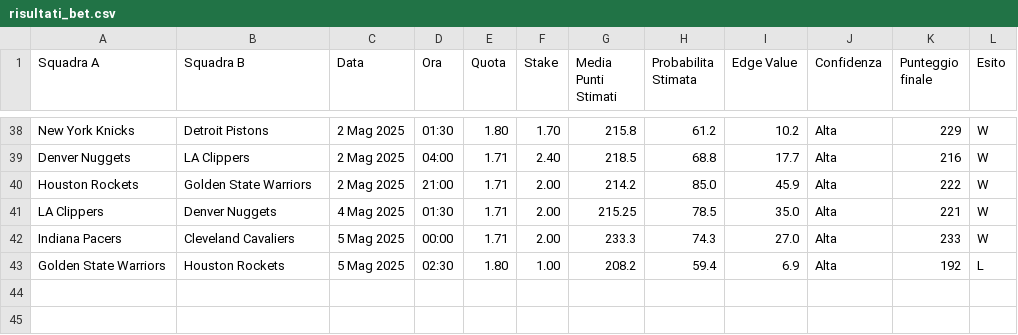
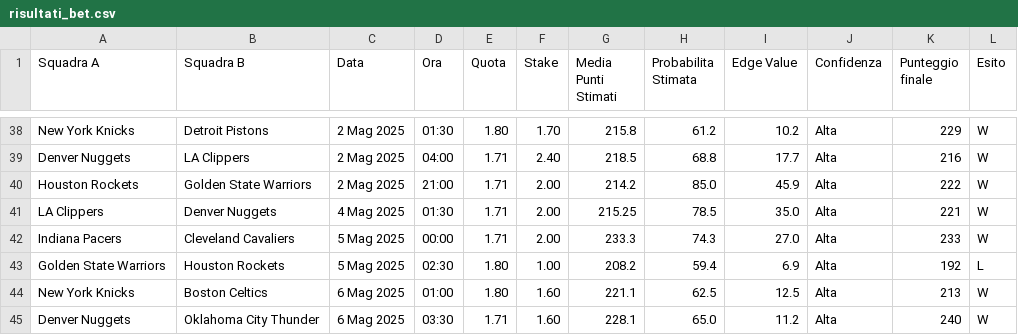
Before and after one commit to fulvian/streamlit-bet-dashboard, a CSV file: risultati_bet.csv, drawn as a sheet; only a part is shown, gaps mark what is left out; the diff names each change by its address in the sheet, - before the commit and + after, or states it on an @@ line.

Commit message:
Update risultati_bet.csv

```diff
--- a/risultati_bet.csv
+++ b/risultati_bet.csv
+row 44: New York Knicks | Boston Celtics | 6 Mag 2025 | 01:00 | 1.80 | 1.60 | 221.1 | 62.5 | 12.5 | Alta | 213 | W
+row 45: Denver Nuggets | Oklahoma City Thunder | 6 Mag 2025 | 03:30 | 1.71 | 1.60 | 228.1 | 65.0 | 11.2 | Alta | 240 | W
```
